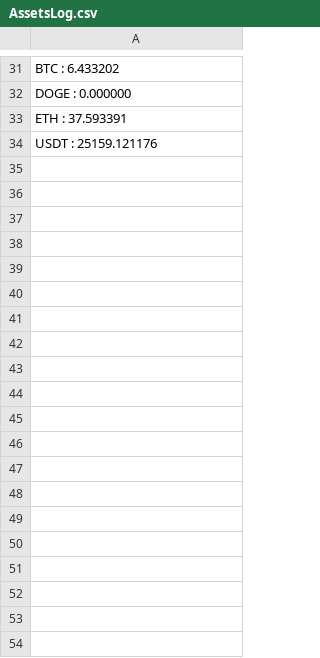
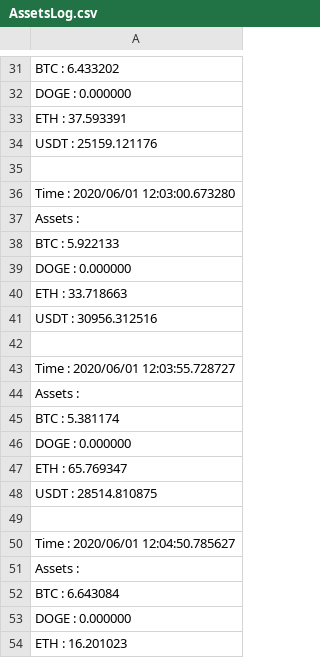
Before and after one commit to SamanthaChia/OOPCoursework_1, a CSV file: AssetsLog.csv, drawn as a sheet; only a part is shown, gaps mark what is left out; the diff covers the shown part only; the diff names each change by its address in the sheet, - before the commit and + after, or states it on an @@ line.

```diff
--- a/AssetsLog.csv
+++ b/AssetsLog.csv
+row 35: (empty)
+row 36: Time : 2020/06/01 12:03:00.673280
+row 37: Assets :
+row 38: BTC : 5.922133
+row 39: DOGE : 0.000000
+row 40: ETH : 33.718663
+row 41: USDT : 30956.312516
+row 42: (empty)
+row 43: Time : 2020/06/01 12:03:55.728727
+row 44: Assets :
+row 45: BTC : 5.381174
+row 46: DOGE : 0.000000
+row 47: ETH : 65.769347
+row 48: USDT : 28514.810875
+row 49: (empty)
+row 50: Time : 2020/06/01 12:04:50.785627
+row 51: Assets :
+row 52: BTC : 6.643084
+row 53: DOGE : 0.000000
+row 54: ETH : 16.201023
```
Also changed, not shown: 43 added rows elsewhere in this file, AllSalesLog.csv, successfulSalesLog.csv, 2 other files.
